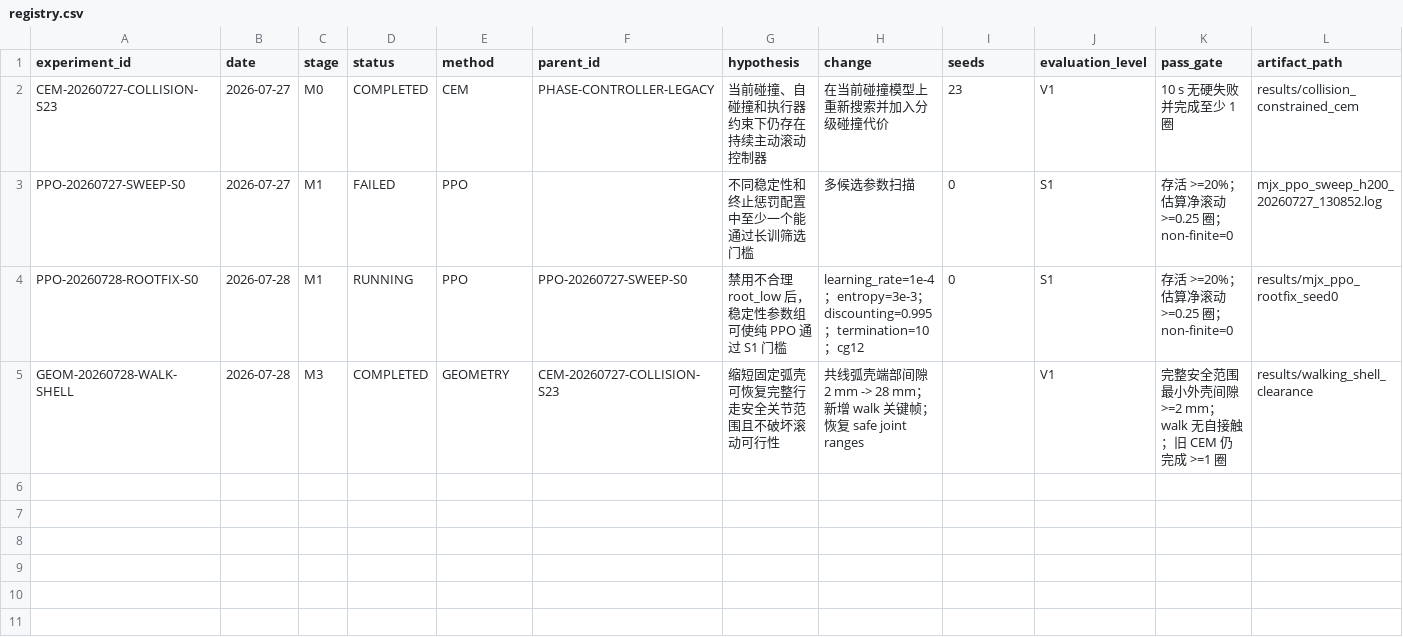
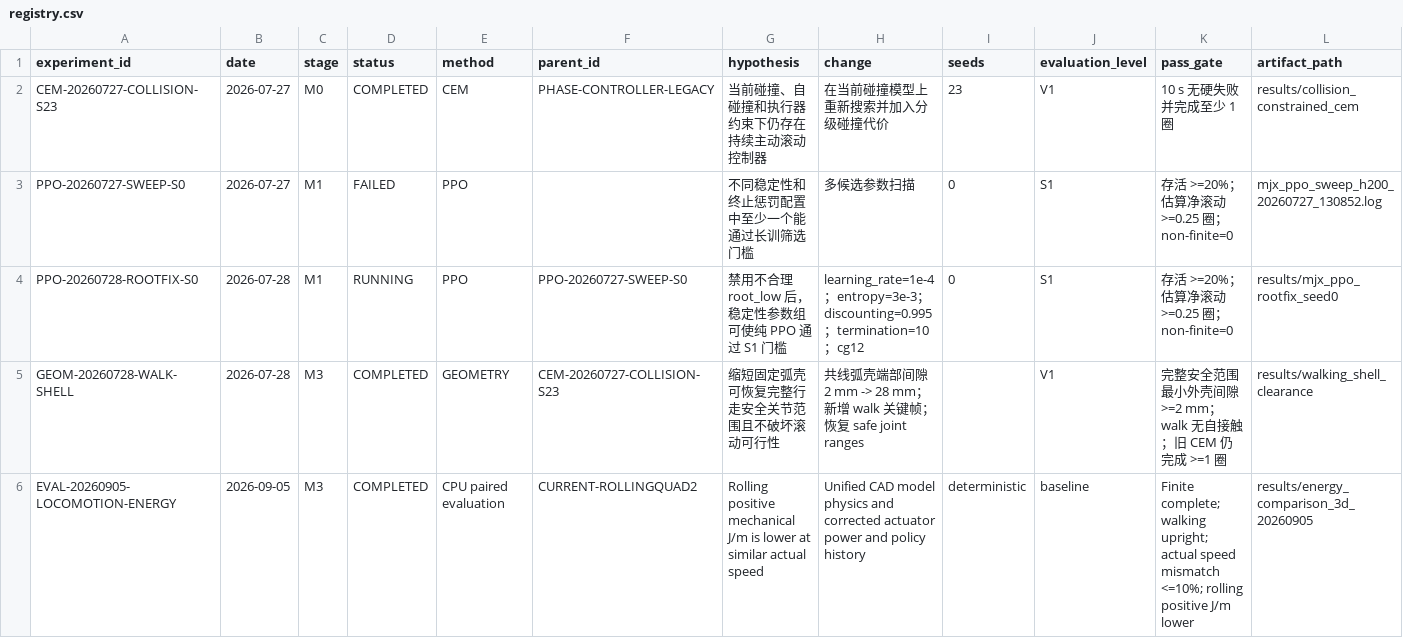
Before and after one commit to crzzo0129/curl_robot_2d, a CSV file: experiments/registry.csv, drawn as a sheet; only a part is shown; rows hold the shown columns only; the diff names each change by its address in the sheet, - before the commit and + after, or states it on an @@ line.

```diff
--- a/experiments/registry.csv
+++ b/experiments/registry.csv
+row 6: EVAL-20260905-LOCOMOTION-ENERGY | 2026-09-05 | M3 | COMPLETED | CPU paired evaluation | CURRENT-ROLLINGQUAD2 | Rolling positive mechanical J/m is lower at similar actual speed | Unified CAD model physics and corrected actuator power and policy history | deterministic | baseline | Finite complete; walking upright; actual speed mismatch <=10%; rolling positive J/m lower | results/energy_comparison_3d_20260905
```
Also changed, not shown: 9 other files.
